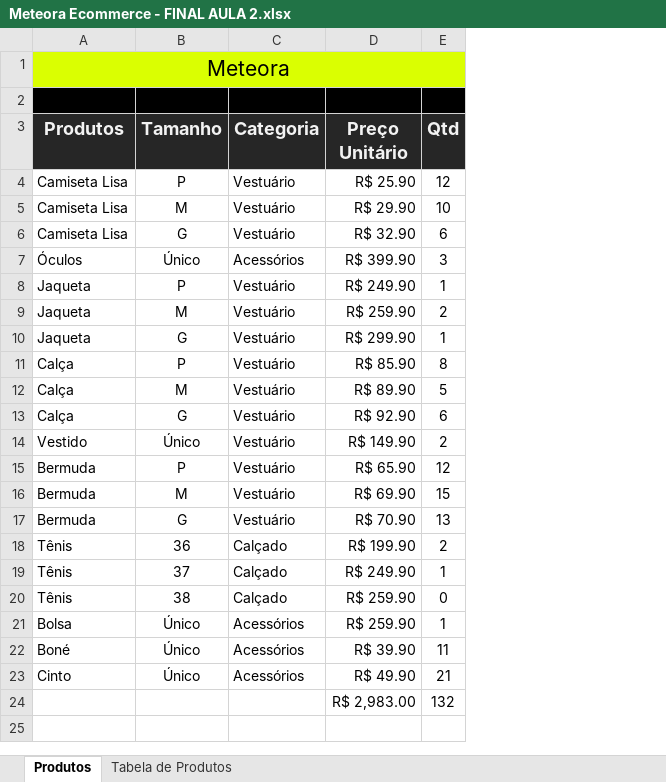
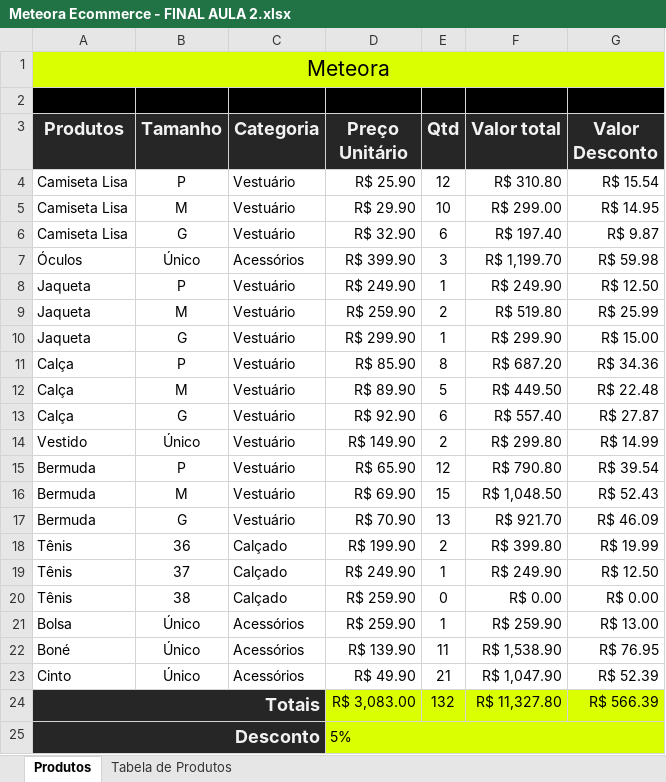
Before and after one commit to thierryLchaves/Santander-Imersao-Digital, an Excel workbook: Analise_de_dados_e_IA_Nivelamento/Semana_01/Excel/03_Formulas_e_Funcoes/src/Meteora Ecommerce - FINAL AULA 2.xlsx, sheet Produtos, drawn as a sheet; values as stored, in another font and other column widths than the file's, no borders; removed rows and columns are numbered as before the commit, all else as after; the diff names each change by its address in the sheet, - before the commit and + after, or states it on an @@ line.

```diff
--- a/Analise_de_dados_e_IA_Nivelamento/Semana_01/Excel/03_Formulas_e_Funcoes/src/Meteora Ecommerce - FINAL AULA 2.xlsx (sheet Produtos)
+++ b/Analise_de_dados_e_IA_Nivelamento/Semana_01/Excel/03_Formulas_e_Funcoes/src/Meteora Ecommerce - FINAL AULA 2.xlsx (sheet Produtos)
+column F (Valor total), rows 4-23: R$ 310.80 | R$ 299.00 | R$ 197.40 | R$ 1,199.70 | R$ 249.90 | R$ 519.80 | R$ 299.90 | R$ 687.20 | R$ 449.50 | R$ 557.40 | R$ 299.80 | R$ 790.80 | R$ 1,048.50 | R$ 921.70 | R$ 399.80 | R$ 249.90 | R$ 0.00 | R$ 259.90 | R$ 1,538.90 | R$ 1,047.90
+column G (Valor Desconto), rows 4-23: R$ 15.54 | R$ 14.95 | R$ 9.87 | R$ 59.98 | R$ 12.50 | R$ 25.99 | R$ 15.00 | R$ 34.36 | R$ 22.48 | R$ 27.87 | R$ 14.99 | R$ 39.54 | R$ 52.43 | R$ 46.09 | R$ 19.99 | R$ 12.50 | R$ 0.00 | R$ 13.00 | R$ 76.95 | R$ 52.39
-D22 (Preço Unitário): R$ 39.90
+D22 (Preço Unitário): R$ 139.90
-row 24:  |  |  | R$ 2,983.00 | 132
+row 24: Totais |  |  | R$ 3,083.00 | 132 | R$ 11,327.80 | R$ 566.39
+row 25: Desconto |  |  | 5%
```
Also changed, not shown: sheet Tabela de Produtos, 22 other files.
